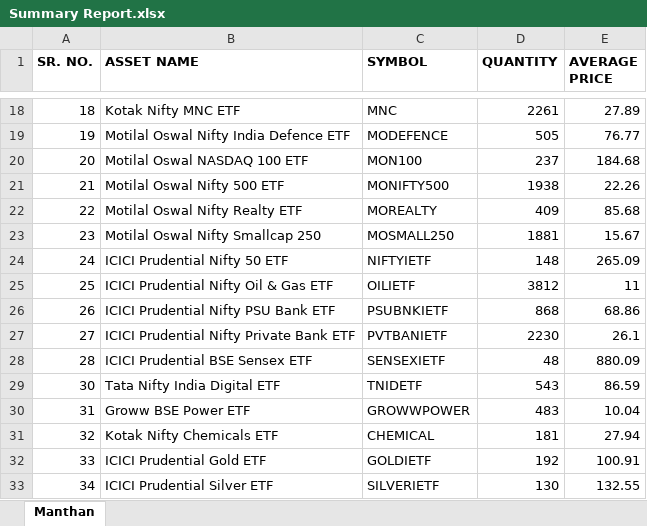
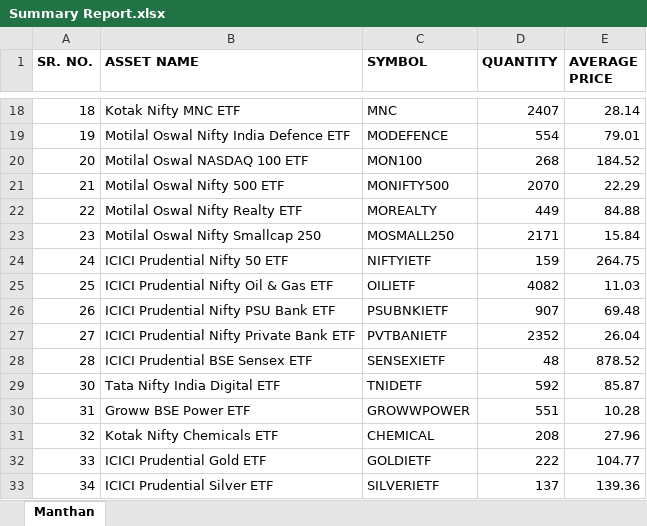
Before and after one commit to thebullishvalue/Samhita, an Excel workbook: Summary Report.xlsx, sheet Manthan, drawn as a sheet; only a part is shown, gaps mark what is left out; values as stored, in another font and other column widths than the file's, no borders; the diff covers the shown part only; the diff names each change by its address in the sheet, - before the commit and + after, or states it on an @@ line.

```diff
--- a/Summary Report.xlsx (sheet Manthan)
+++ b/Summary Report.xlsx (sheet Manthan)
-D18 (QUANTITY): 2261
+D18 (QUANTITY): 2407
-E18 (AVERAGE PRICE): 27.89
+E18 (AVERAGE PRICE): 28.14
-D19 (QUANTITY): 505
+D19 (QUANTITY): 554
-E19 (AVERAGE PRICE): 76.77
+E19 (AVERAGE PRICE): 79.01
-D20 (QUANTITY): 237
+D20 (QUANTITY): 268
-E20 (AVERAGE PRICE): 184.68
+E20 (AVERAGE PRICE): 184.52
-D21 (QUANTITY): 1938
+D21 (QUANTITY): 2070
-E21 (AVERAGE PRICE): 22.26
+E21 (AVERAGE PRICE): 22.29
-D22 (QUANTITY): 409
+D22 (QUANTITY): 449
-E22 (AVERAGE PRICE): 85.68
+E22 (AVERAGE PRICE): 84.88
-D23 (QUANTITY): 1881
+D23 (QUANTITY): 2171
-E23 (AVERAGE PRICE): 15.67
+E23 (AVERAGE PRICE): 15.84
-D24 (QUANTITY): 148
+D24 (QUANTITY): 159
-E24 (AVERAGE PRICE): 265.09
+E24 (AVERAGE PRICE): 264.75
-D25 (QUANTITY): 3812
+D25 (QUANTITY): 4082
-E25 (AVERAGE PRICE): 11
+E25 (AVERAGE PRICE): 11.03
-D26 (QUANTITY): 868
+D26 (QUANTITY): 907
-E26 (AVERAGE PRICE): 68.86
+E26 (AVERAGE PRICE): 69.48
-D27 (QUANTITY): 2230
+D27 (QUANTITY): 2352
-E27 (AVERAGE PRICE): 26.1
+E27 (AVERAGE PRICE): 26.04
-E28 (AVERAGE PRICE): 880.09
+E28 (AVERAGE PRICE): 878.52
-D29 (QUANTITY): 543
+D29 (QUANTITY): 592
-E29 (AVERAGE PRICE): 86.59
+E29 (AVERAGE PRICE): 85.87
-D30 (QUANTITY): 483
+D30 (QUANTITY): 551
-E30 (AVERAGE PRICE): 10.04
+E30 (AVERAGE PRICE): 10.28
-D31 (QUANTITY): 181
+D31 (QUANTITY): 208
-E31 (AVERAGE PRICE): 27.94
+E31 (AVERAGE PRICE): 27.96
-D32 (QUANTITY): 192
+D32 (QUANTITY): 222
-E32 (AVERAGE PRICE): 100.91
+E32 (AVERAGE PRICE): 104.77
-D33 (QUANTITY): 130
+D33 (QUANTITY): 137
-E33 (AVERAGE PRICE): 132.55
+E33 (AVERAGE PRICE): 139.36
```
Also changed, not shown: 31 edited cells elsewhere in this sheet.
